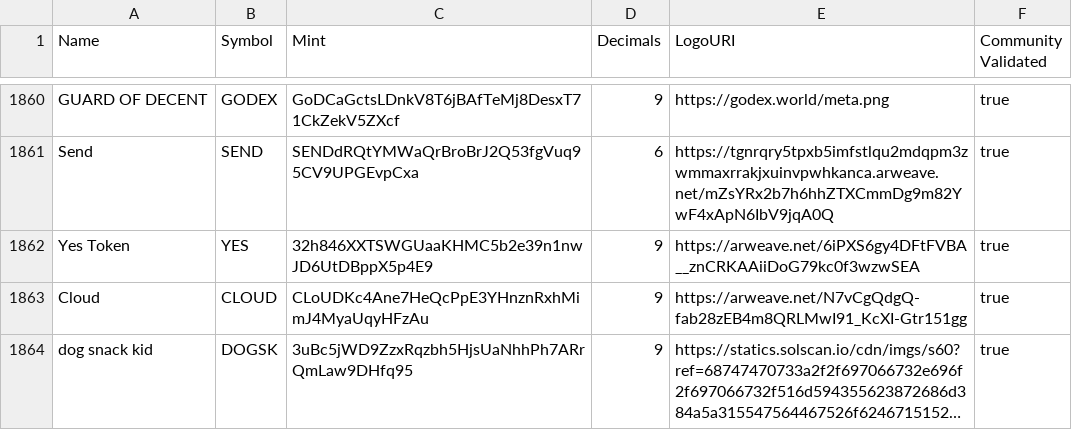
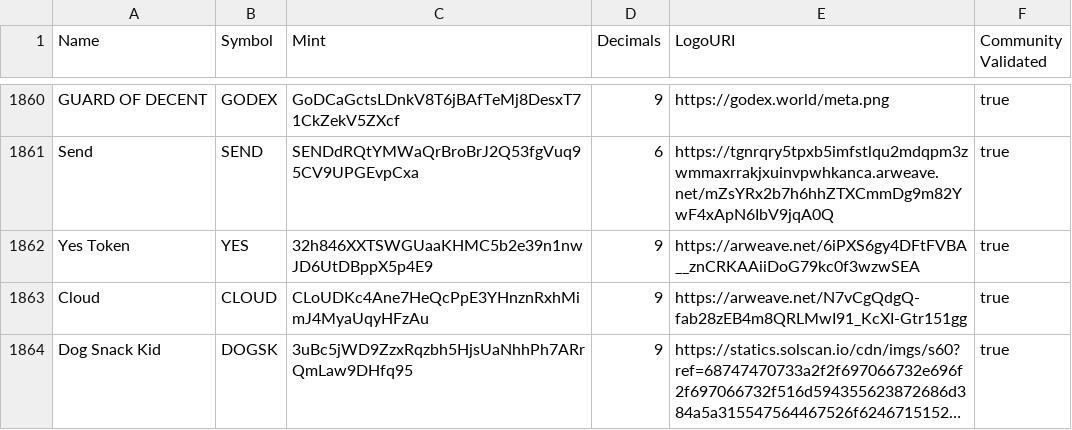
Before and after one commit to dogsnac/token-list, a CSV file: validated-tokens.csv, drawn as a sheet; only a part is shown, gaps mark what is left out; long unchanged cells end in …; the diff names each change by its address in the sheet, - before the commit and + after, or states it on an @@ line.

Commit message:
validate token

```diff
--- a/validated-tokens.csv
+++ b/validated-tokens.csv
-A1864 (Name): dog snack kid
+A1864 (Name): Dog Snack Kid
```
